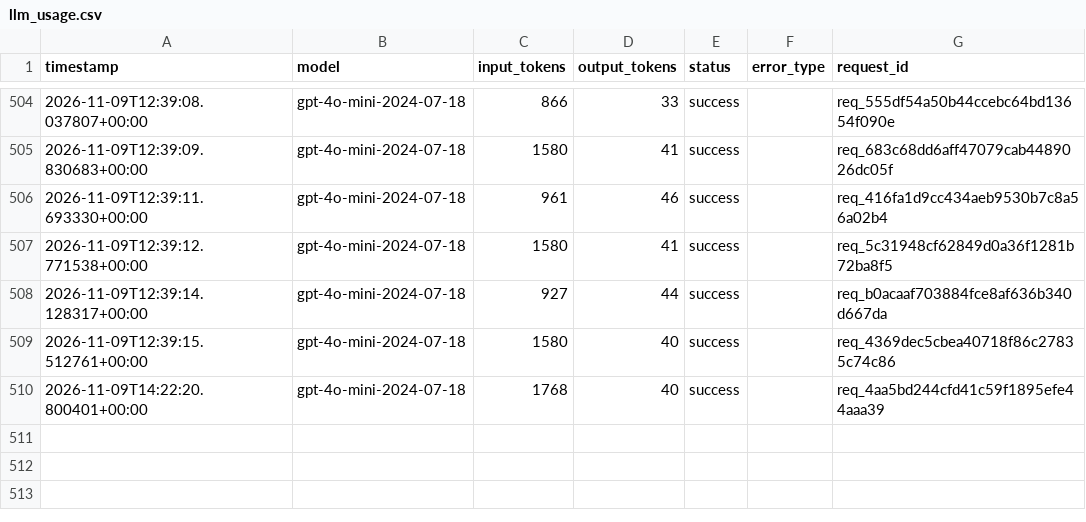
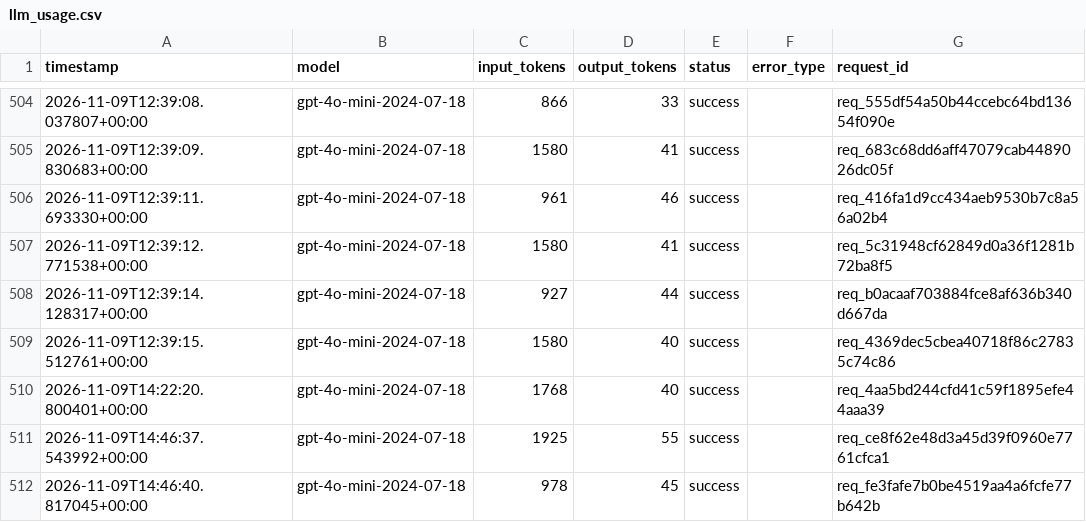
Before and after one commit to yyht6300a/AI6103-Project-FoG, a CSV file: logs/llm_usage.csv, drawn as a sheet; only a part is shown, gaps mark what is left out.

```diff
--- a/logs/llm_usage.csv
+++ b/logs/llm_usage.csv
@@ -510 +510,3 @@ timestamp,model,input_tokens,output_tokens,status,error_type,request_id
 2026-11-09T14:22:20.800401+00:00,gpt-4o-mini-2024-07-18,1768,40,success,,req_4aa5bd244cfd41c59f1895efe44aaa39
+2026-11-09T14:46:37.543992+00:00,gpt-4o-mini-2024-07-18,1925,55,success,,req_ce8f62e48d3a45d39f0960e7761cfca1
+2026-11-09T14:46:40.817045+00:00,gpt-4o-mini-2024-07-18,978,45,success,,req_fe3fafe7b0be4519aa4a6fcfe77b642b
```
Also changed, not shown: 6 other files.
